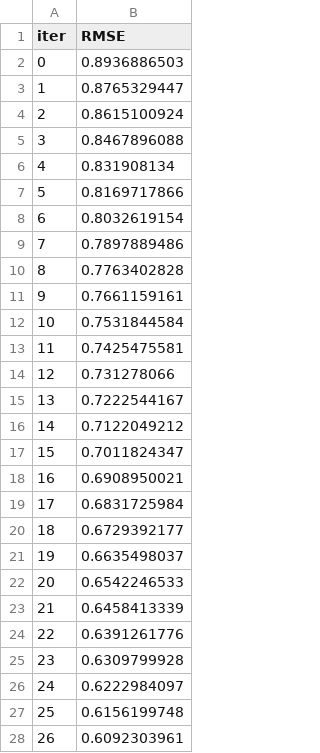
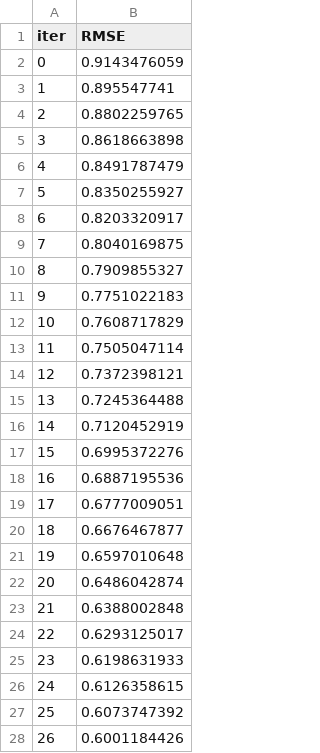
Before and after one commit to alikarpovich/Internship-task, a TSV file: ds_internship_task/catboost_info/learn_error.tsv, drawn as a sheet; only a part is shown; the diff covers the shown part only.

```diff
--- a/ds_internship_task/catboost_info/learn_error.tsv
+++ b/ds_internship_task/catboost_info/learn_error.tsv
@@ -1,28 +1,28 @@
 iter	RMSE
-0	0.8936886503
-1	0.8765329447
-2	0.8615100924
-3	0.8467896088
-4	0.831908134
-5	0.8169717866
-6	0.8032619154
-7	0.7897889486
-8	0.7763402828
-9	0.7661159161
-10	0.7531844584
-11	0.7425475581
-12	0.731278066
-13	0.7222544167
-14	0.7122049212
-15	0.7011824347
-16	0.6908950021
-17	0.6831725984
-18	0.6729392177
-19	0.6635498037
-20	0.6542246533
-21	0.6458413339
-22	0.6391261776
-23	0.6309799928
-24	0.6222984097
-25	0.6156199748
-26	0.6092303961
+0	0.9143476059
+1	0.895547741
+2	0.8802259765
+3	0.8618663898
+4	0.8491787479
+5	0.8350255927
+6	0.8203320917
+7	0.8040169875
+8	0.7909855327
+9	0.7751022183
+10	0.7608717829
+11	0.7505047114
+12	0.7372398121
+13	0.7245364488
+14	0.7120452919
+15	0.6995372276
+16	0.6887195536
+17	0.6777009051
+18	0.6676467877
+19	0.6597010648
+20	0.6486042874
+21	0.6388002848
+22	0.6293125017
+23	0.6198631933
+24	0.6126358615
+25	0.6073747392
+26	0.6001184426
```
Also changed, not shown: 73 edited cells elsewhere in this file, ds_internship_task/catboost_info/time_left.tsv, 4 other files.
